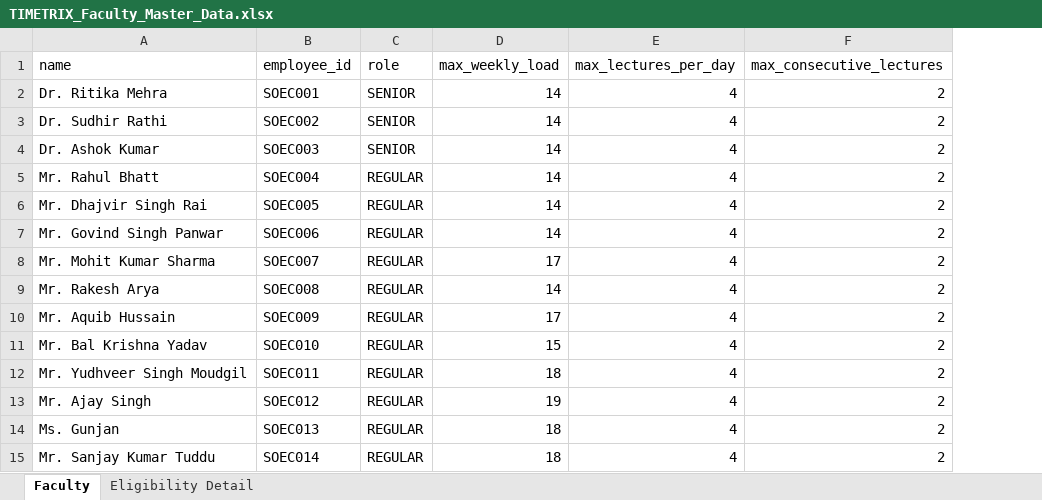
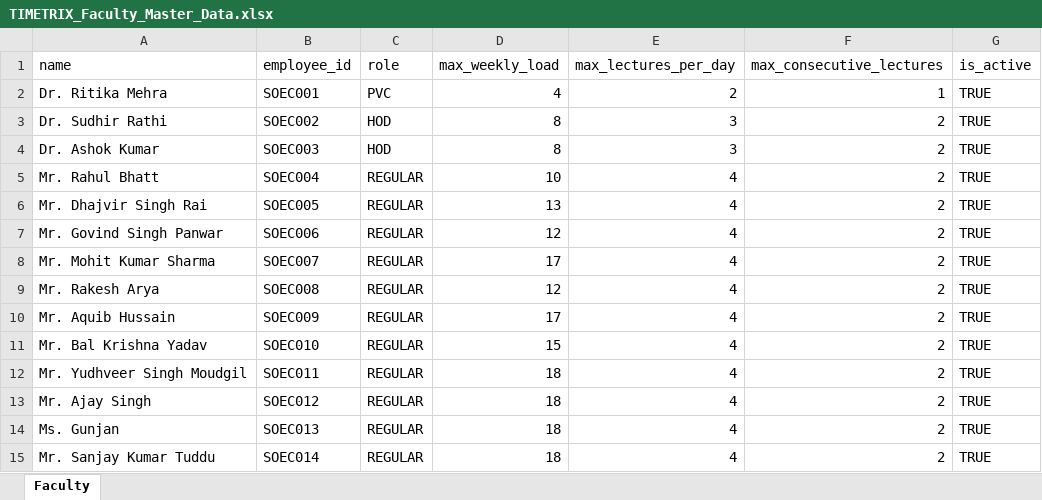
Before and after one commit to Akki-06/timetrix, an Excel workbook: server/ml_pipeline/data/TIMETRIX_Faculty_Master_Data.xlsx, sheet Faculty, drawn as a sheet; only a part is shown; values as stored, in another font and other column widths than the file's, no cell formats; the diff covers the shown part only; the diff names each change by its address in the sheet, - before the commit and + after, or states it on an @@ line.

```diff
--- a/server/ml_pipeline/data/TIMETRIX_Faculty_Master_Data.xlsx (sheet Faculty)
+++ b/server/ml_pipeline/data/TIMETRIX_Faculty_Master_Data.xlsx (sheet Faculty)
-sheet tab: Eligibility Detail
+column G (is_active), rows 2-15: all TRUE
-C2 (role): SENIOR
+C2 (role): PVC
-D2 (max_weekly_load): 14
+D2 (max_weekly_load): 4
-E2 (max_lectures_per_day): 4
+E2 (max_lectures_per_day): 2
-F2 (max_consecutive_lectures): 2
+F2 (max_consecutive_lectures): 1
-C3:C4 (role): SENIOR
+C3:C4 (role): HOD
-D3:D4 (max_weekly_load): 14
+D3:D4 (max_weekly_load): 8
-E3:E4 (max_lectures_per_day): 4
+E3:E4 (max_lectures_per_day): 3
-D5 (max_weekly_load): 14
+D5 (max_weekly_load): 10
-D6 (max_weekly_load): 14
+D6 (max_weekly_load): 13
-D7 (max_weekly_load): 14
+D7 (max_weekly_load): 12
-D9 (max_weekly_load): 14
+D9 (max_weekly_load): 12
-D13 (max_weekly_load): 19
+D13 (max_weekly_load): 18
```
Also changed, not shown: 13 added rows and 7 edited cells elsewhere in this sheet, cell formats, 56 other files.
